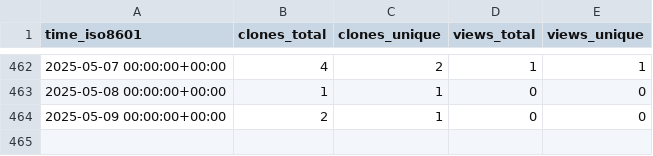
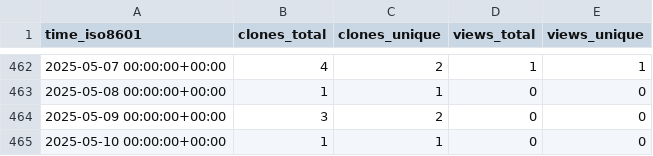
Before and after one commit to OSU-Nowlab/Flover, a CSV file: OSU-Nowlab/Flover/ghrs-data/views_clones_aggregate.csv, drawn as a sheet; only a part is shown, gaps mark what is left out.

```diff
--- a/OSU-Nowlab/Flover/ghrs-data/views_clones_aggregate.csv
+++ b/OSU-Nowlab/Flover/ghrs-data/views_clones_aggregate.csv
@@ -463,2 +463,3 @@ time_iso8601,clones_total,clones_unique,views_total,views_unique
 2025-05-08 00:00:00+00:00,1,1,0,0
-2025-05-09 00:00:00+00:00,2,1,0,0
+2025-05-09 00:00:00+00:00,3,2,0,0
+2025-05-10 00:00:00+00:00,1,1,0,0
```
Also changed, not shown: 1 other file.
